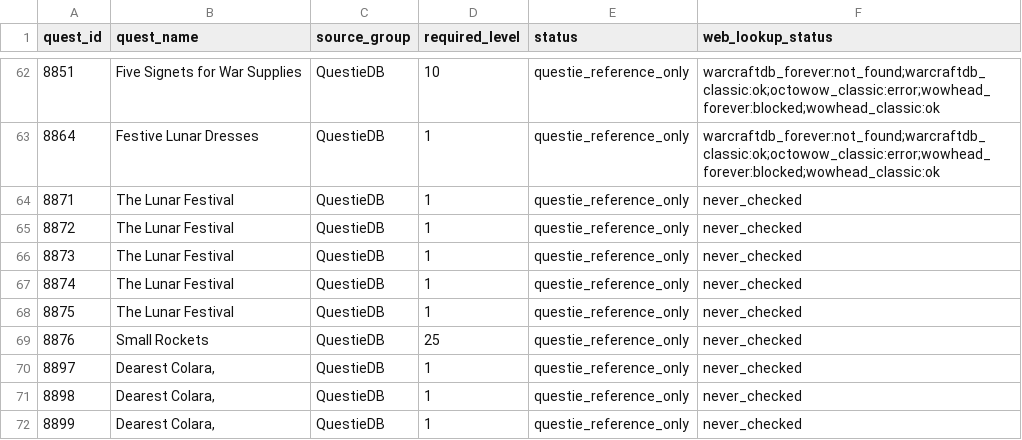
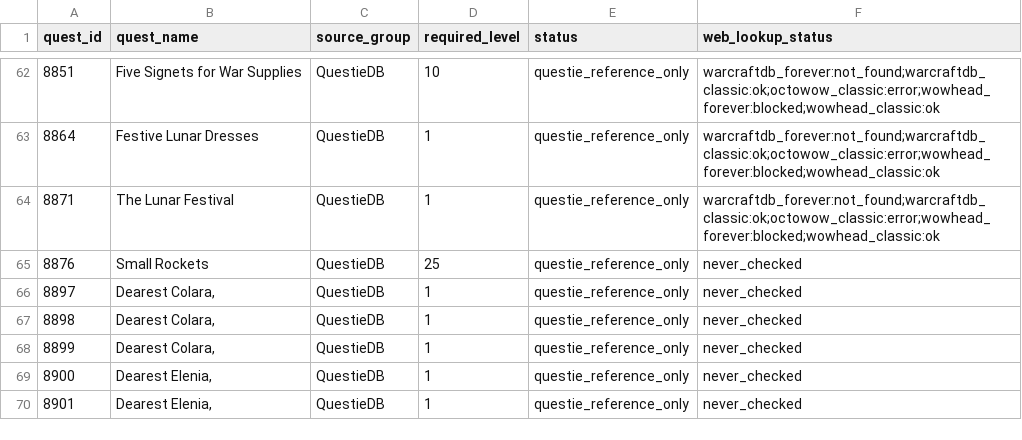
Before and after one commit to Battlefeld/ForeverRoutes, a CSV file: unified/missing-xp-quest-ids-1-30.csv, drawn as a sheet; only a part is shown, gaps mark what is left out; the shorter side is filled out with more unchanged rows.

```diff
--- a/unified/missing-xp-quest-ids-1-30.csv
+++ b/unified/missing-xp-quest-ids-1-30.csv
@@ -63,7 +63,3 @@ quest_id,quest_name,source_group,required_level,status,web_lookup_status
 8864,Festive Lunar Dresses,QuestieDB,1,questie_reference_only,warcraftdb_forever:not_found;warcraftdb_classic:ok;octowow_classic:error;wowhead_forever:blocked;wowhead_classic:ok
-8871,The Lunar Festival,QuestieDB,1,questie_reference_only,never_checked
-8872,The Lunar Festival,QuestieDB,1,questie_reference_only,never_checked
-8873,The Lunar Festival,QuestieDB,1,questie_reference_only,never_checked
-8874,The Lunar Festival,QuestieDB,1,questie_reference_only,never_checked
-8875,The Lunar Festival,QuestieDB,1,questie_reference_only,never_checked
+8871,The Lunar Festival,QuestieDB,1,questie_reference_only,warcraftdb_forever:not_found;warcraftdb_classic:ok;octowow_classic:error;wowhead_forever:blocked;wowhead_classic:ok
 8876,Small Rockets,QuestieDB,25,questie_reference_only,never_checked
```
Also changed, not shown: 5 other files.
